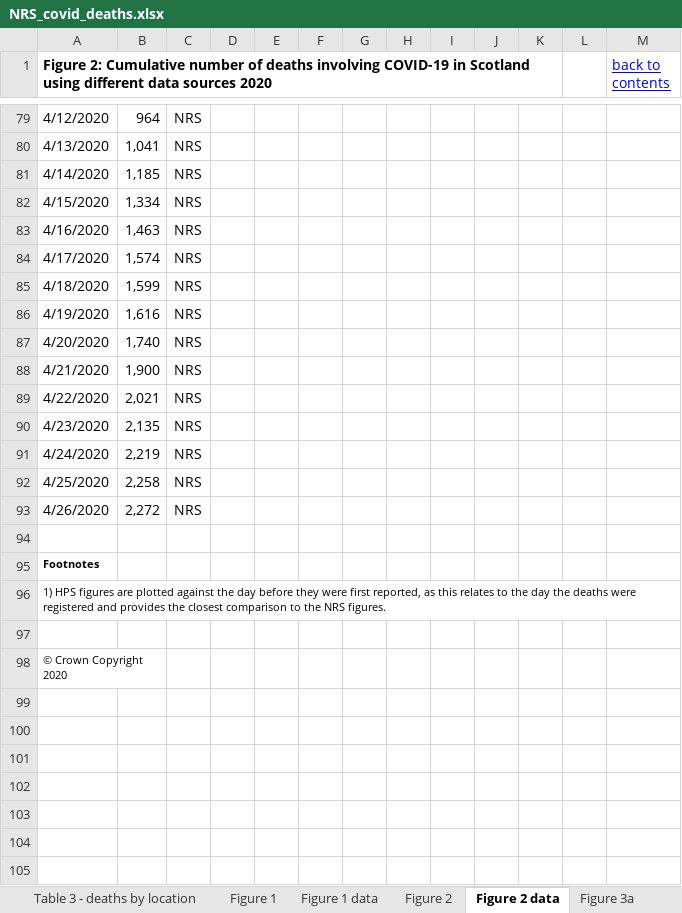
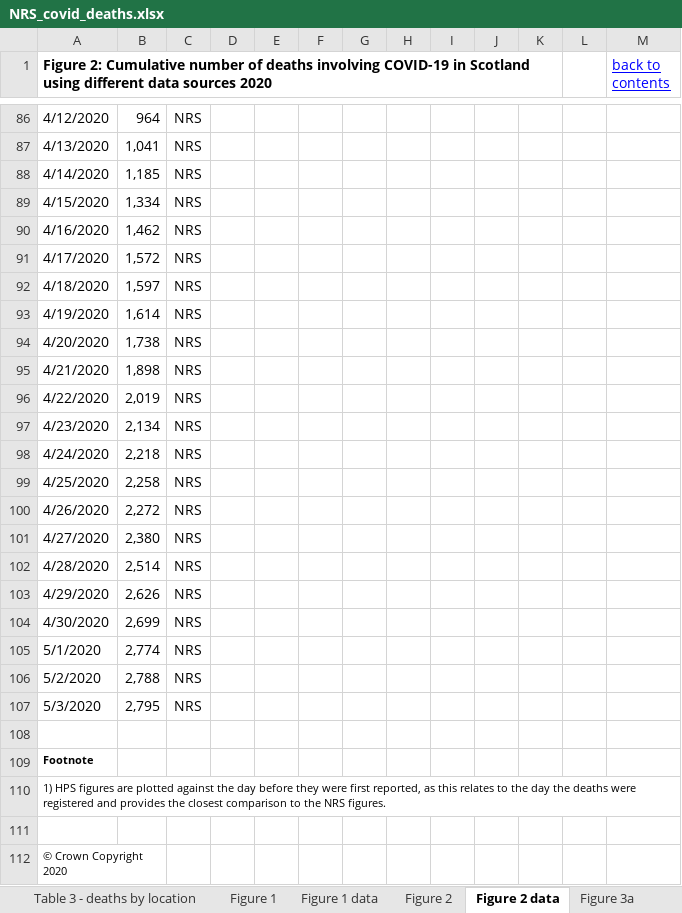
Before and after one commit to jakeybob/covid19-scotland, an Excel workbook: data/NRS_covid_deaths.xlsx, sheet Figure 2 data, drawn as a sheet; only a part is shown, gaps mark what is left out; values as stored, in another font and other column widths than the file's, no borders; addresses are those after the commit; the diff covers the shown part only; the diff names each change by its address in the sheet, - before the commit and + after, or states it on an @@ line.

```diff
--- a/data/NRS_covid_deaths.xlsx (sheet Figure 2 data)
+++ b/data/NRS_covid_deaths.xlsx (sheet Figure 2 data)
-B90: 1,463
+B90: 1,462
-B91: 1,574
+B91: 1,572
-B92: 1,599
+B92: 1,597
-B93: 1,616
+B93: 1,614
-B94: 1,740
+B94: 1,738
-B95: 1,900
+B95: 1,898
-B96: 2,021
+B96: 2,019
-B97: 2,135
+B97: 2,134
-B98: 2,219
+B98: 2,218
+row 101: 4/27/2020 | 2,380 | NRS
+row 102: 4/28/2020 | 2,514 | NRS
+row 103: 4/29/2020 | 2,626 | NRS
+row 104: 4/30/2020 | 2,699 | NRS
+row 105: 5/1/2020 | 2,774 | NRS
+row 106: 5/2/2020 | 2,788 | NRS
+row 107: 5/3/2020 | 2,795 | NRS
-A109: Footnotes
+A109: Footnote
```
Also changed, not shown: 7 added rows elsewhere in this sheet, sheet Table 3 - deaths by location, sheet Figure 7 data, sheet Figure 5 data, sheet Figure 4 data, sheet Table 2 - All deaths, sheet Figure 6 data, 4 more sheets, other sheet tabs, formulas that keep their value, charts or pictures, 15 other files.
